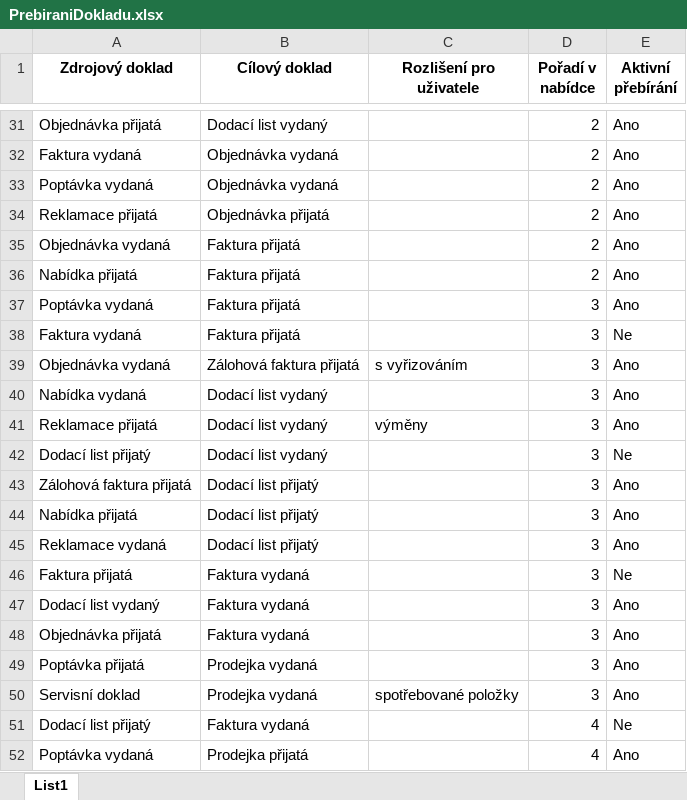
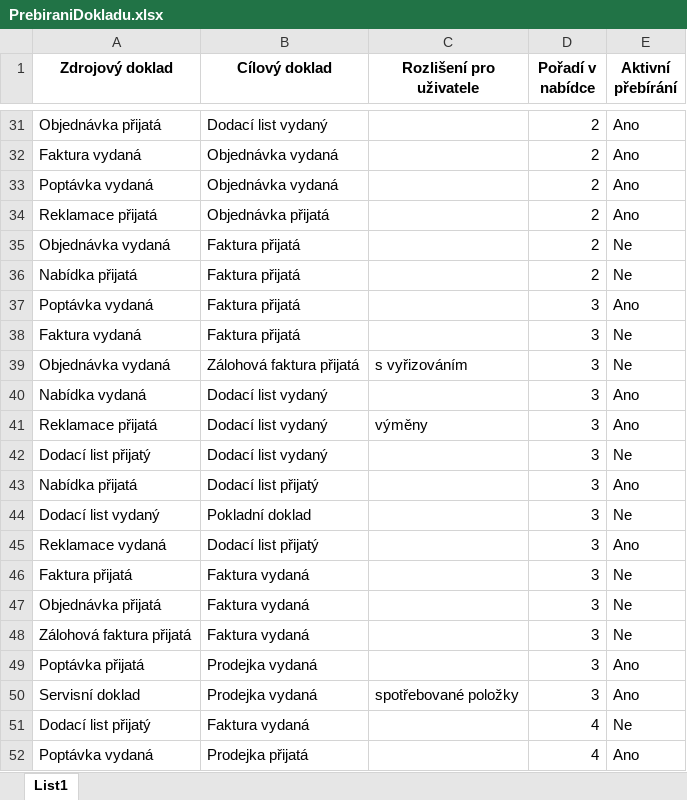
Before and after one commit to dmadera/money-import, an Excel workbook: z-assets/nastaveni/PrebiraniDokladu.xlsx, sheet List1, drawn as a sheet; only a part is shown, gaps mark what is left out; values as stored, in another font and other column widths than the file's, no borders; removed rows and columns are numbered as before the commit, all else as after; the diff covers the shown part only; the diff names each change by its address in the sheet, - before the commit and + after, or states it on an @@ line.

```diff
--- a/z-assets/nastaveni/PrebiraniDokladu.xlsx (sheet List1)
+++ b/z-assets/nastaveni/PrebiraniDokladu.xlsx (sheet List1)
-E35:E36 (Aktivní přebírání): Ano
+E35:E36 (Aktivní přebírání): Ne
-E39 (Aktivní přebírání): Ano
+E39 (Aktivní přebírání): Ne
-row 43: Zálohová faktura přijatá | Dodací list přijatý |  | 3 | Ano
+row 44: Dodací list vydaný | Pokladní doklad |  | 3 | Ne
-row 47: Dodací list vydaný | Faktura vydaná |  | 3 | Ano
-E47 (Aktivní přebírání): Ano
+E47 (Aktivní přebírání): Ne
+row 48: Zálohová faktura přijatá | Faktura vydaná |  | 3 | Ne
```
Also changed, not shown: 2 added rows, 2 removed rows and 10 edited cells elsewhere in this sheet, 34 other files.
